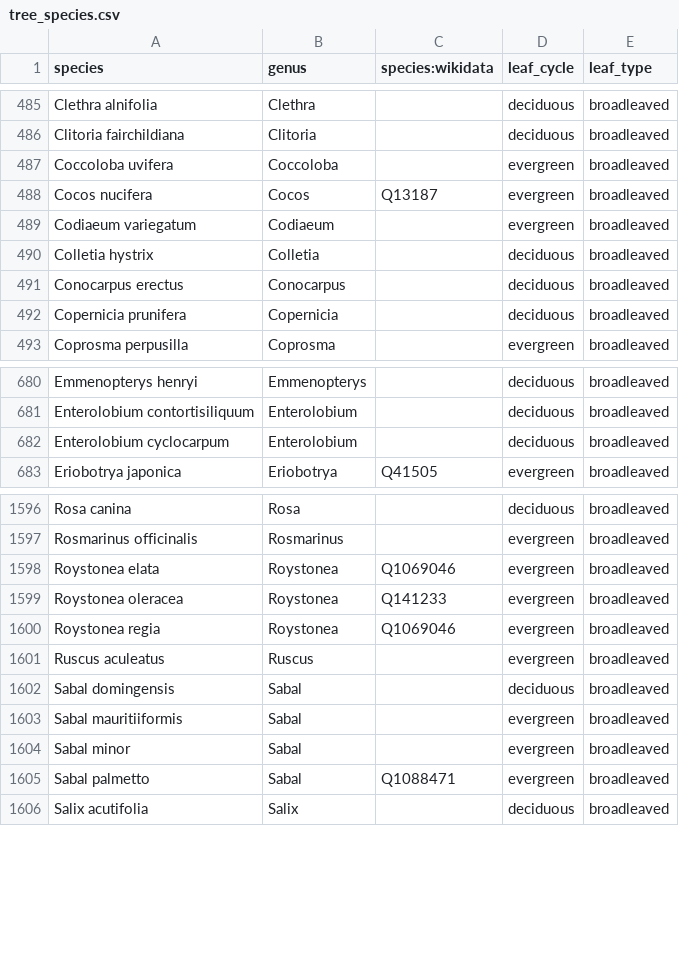
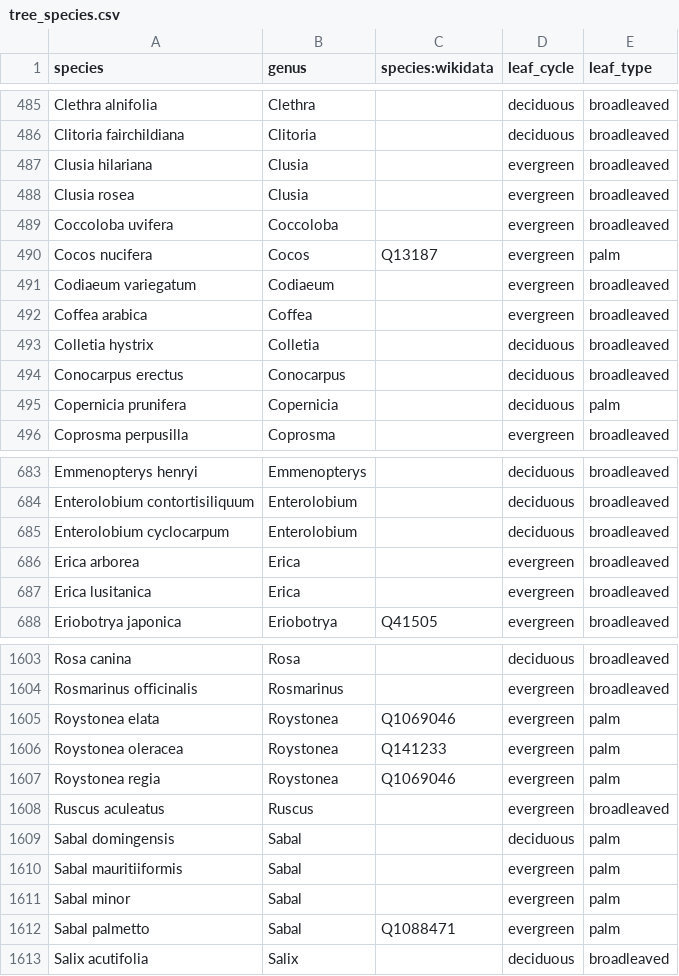
Before and after one commit to Zkir/UrbanEye3D, a CSV file: src/main/resources/data/tree_species.csv, drawn as a sheet; only a part is shown, gaps mark what is left out; the diff covers the shown part only.

Commit message:
spatial dependent defaults for leaf_type
1. Initial support for leaf_type=palm
2. calculation of the spatial dependent defaults for leaf_type  in the geographical pipeline
3. Support of the geospatial dependent defaults in the plugin

```diff
--- a/src/main/resources/data/tree_species.csv
+++ b/src/main/resources/data/tree_species.csv
@@ -486,8 +486,11 @@ Clethra alnifolia,Clethra,,deciduous,broadleaved
 Clitoria fairchildiana,Clitoria,,deciduous,broadleaved
+Clusia hilariana,Clusia,,evergreen,broadleaved
+Clusia rosea,Clusia,,evergreen,broadleaved
 Coccoloba uvifera,Coccoloba,,evergreen,broadleaved
-Cocos nucifera,Cocos,Q13187,evergreen,broadleaved
+Cocos nucifera,Cocos,Q13187,evergreen,palm
 Codiaeum variegatum,Codiaeum,,evergreen,broadleaved
+Coffea arabica,Coffea,,evergreen,broadleaved
 Colletia hystrix,Colletia,,deciduous,broadleaved
 Conocarpus erectus,Conocarpus,,deciduous,broadleaved
-Copernicia prunifera,Copernicia,,deciduous,broadleaved
+Copernicia prunifera,Copernicia,,deciduous,palm
 Coprosma perpusilla,Coprosma,,evergreen,broadleaved
@@ -682,2 +685,4 @@ Enterolobium contortisiliquum,Enterolobium,,deciduous,broadleaved
 Enterolobium cyclocarpum,Enterolobium,,deciduous,broadleaved
+Erica arborea,Erica,,evergreen,broadleaved
+Erica lusitanica,Erica,,evergreen,broadleaved
 Eriobotrya japonica,Eriobotrya,Q41505,evergreen,broadleaved
@@ -1597,10 +1604,10 @@ Rosa canina,Rosa,,deciduous,broadleaved
 Rosmarinus officinalis,Rosmarinus,,evergreen,broadleaved
-Roystonea elata,Roystonea,Q1069046,evergreen,broadleaved
-Roystonea oleracea,Roystonea,Q141233,evergreen,broadleaved
-Roystonea regia,Roystonea,Q1069046,evergreen,broadleaved
+Roystonea elata,Roystonea,Q1069046,evergreen,palm
+Roystonea oleracea,Roystonea,Q141233,evergreen,palm
+Roystonea regia,Roystonea,Q1069046,evergreen,palm
 Ruscus aculeatus,Ruscus,,evergreen,broadleaved
-Sabal domingensis,Sabal,,deciduous,broadleaved
-Sabal mauritiiformis,Sabal,,evergreen,broadleaved
-Sabal minor,Sabal,,evergreen,broadleaved
-Sabal palmetto,Sabal,Q1088471,evergreen,broadleaved
+Sabal domingensis,Sabal,,deciduous,palm
+Sabal mauritiiformis,Sabal,,evergreen,palm
+Sabal minor,Sabal,,evergreen,palm
+Sabal palmetto,Sabal,Q1088471,evergreen,palm
 Salix acutifolia,Salix,,deciduous,broadleaved
```
Also changed, not shown: 2 added rows and 84 edited cells elsewhere in this file, 21 other files.
